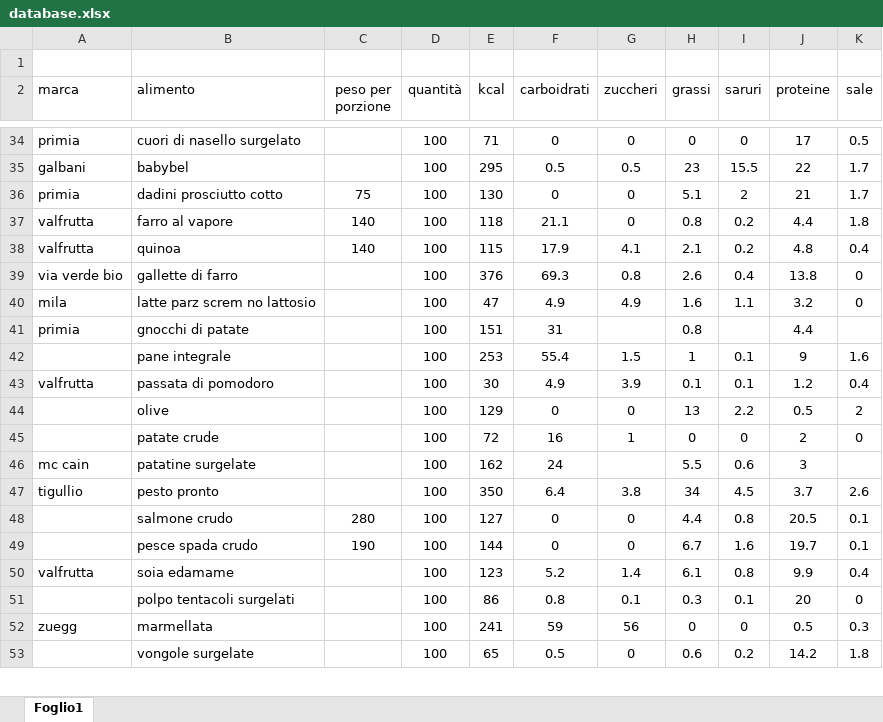
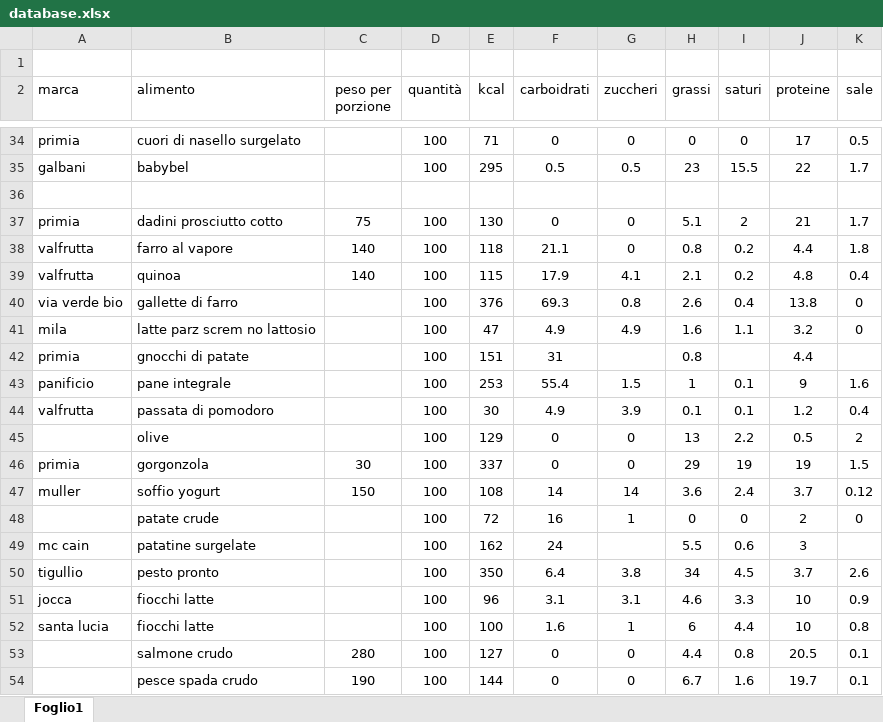
Before and after one commit to Luxipher82/nutritraker, an Excel workbook: database.xlsx, sheet Foglio1, drawn as a sheet; only a part is shown, gaps mark what is left out; the shorter side is filled out with more unchanged rows; values as stored, in another font and other column widths than the file's, no borders; addresses are those after the commit; the diff covers the shown part only; the diff names each change by its address in the sheet, - before the commit and + after, or states it on an @@ line.

```diff
--- a/database.xlsx (sheet Foglio1)
+++ b/database.xlsx (sheet Foglio1)
-I2: saruri
+I2: saturi
+row 36: (empty)
-A43 (marca): (empty)
+A43 (marca): panificio
+row 46: primia | gorgonzola | 30 | 100 | 337 | 0 | 0 | 29 | 19 | 19 | 1.5
+row 47: muller | soffio yogurt | 150 | 100 | 108 | 14 | 14 | 3.6 | 2.4 | 3.7 | 0.12
+row 51: jocca | fiocchi latte |  | 100 | 96 | 3.1 | 3.1 | 4.6 | 3.3 | 10 | 0.9
+row 52: santa lucia | fiocchi latte |  | 100 | 100 | 1.6 | 1 | 6 | 4.4 | 10 | 0.8
```
Also changed, not shown: 17 added rows and 11 edited cells elsewhere in this sheet.
